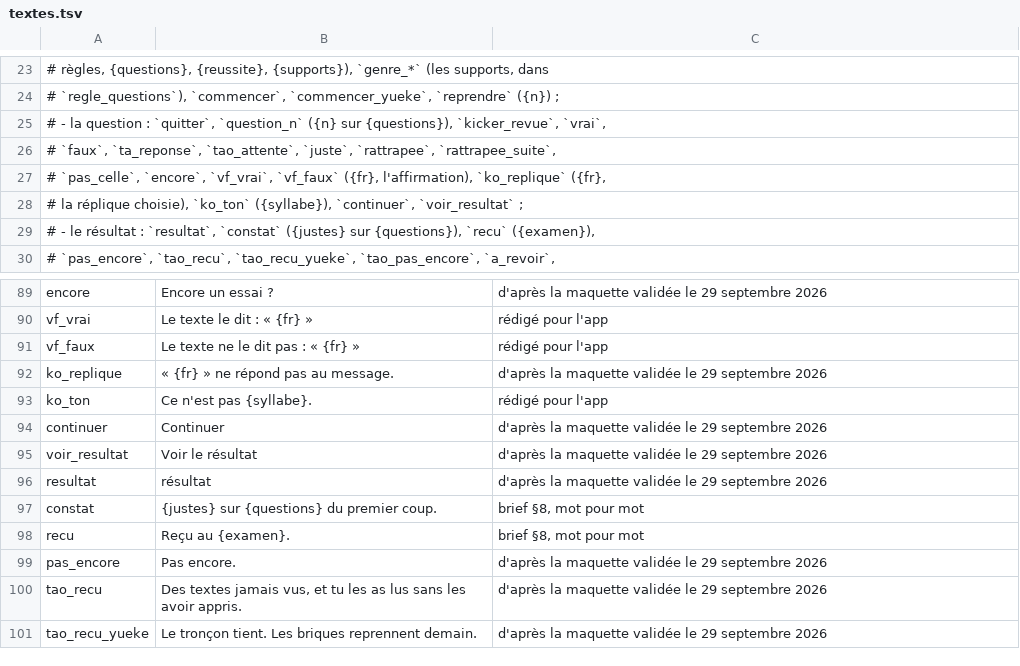
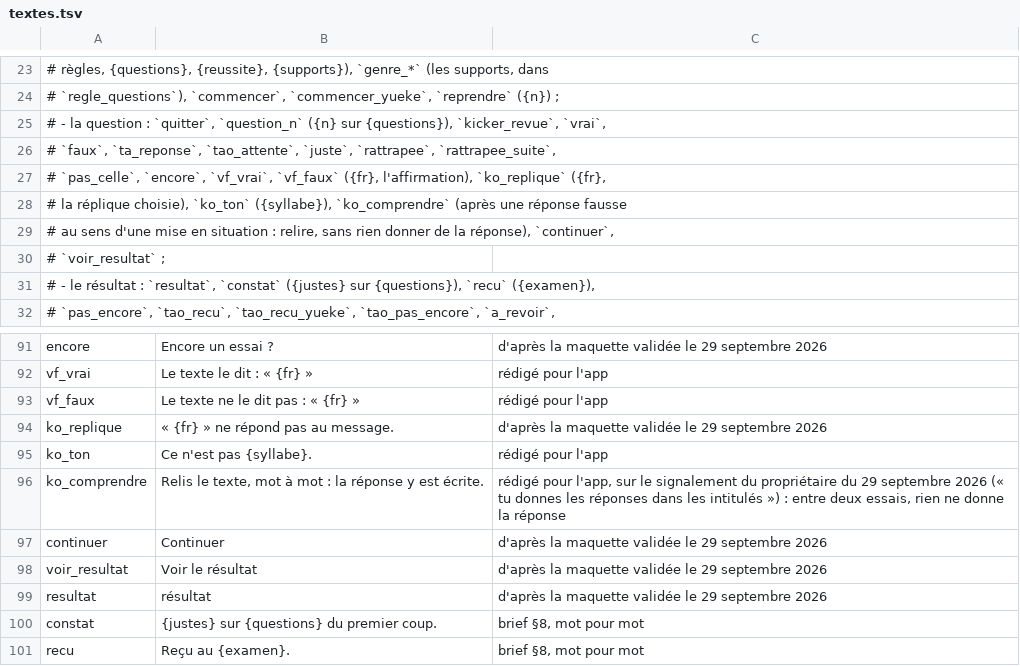
Before and after one commit to jon-gyt/zilin, a TSV file: data/sources/examens/textes.tsv, drawn as a sheet; only a part is shown, gaps mark what is left out; the shorter side is filled out with more unchanged rows.

```diff
--- a/data/sources/examens/textes.tsv
+++ b/data/sources/examens/textes.tsv
@@ -27,3 +27,5 @@
 #   `pas_celle`, `encore`, `vf_vrai`, `vf_faux` ({fr}, l'affirmation), `ko_replique` ({fr},
-#   la réplique choisie), `ko_ton` ({syllabe}), `continuer`, `voir_resultat` ;
+#   la réplique choisie), `ko_ton` ({syllabe}), `ko_comprendre` (après une réponse fausse
+#   au sens d'une mise en situation : relire, sans rien donner de la réponse), `continuer`,
+#   `voir_resultat` ;
 # - le résultat : `resultat`, `constat` ({justes} sur {questions}), `recu` ({examen}),
@@ -93,2 +95,3 @@ ko_replique	« {fr} » ne répond pas au message.	d'après la maquette validé
 ko_ton	Ce n'est pas {syllabe}.	rédigé pour l'app
+ko_comprendre	Relis le texte, mot à mot : la réponse y est écrite.	rédigé pour l'app, sur le signalement du propriétaire du 29 septembre 2026 (« tu donnes les réponses dans les intitulés ») : entre deux essais, rien ne donne la réponse
 continuer	Continuer	d'après la maquette validée le 29 septembre 2026
```
Also changed, not shown: 4 other files.
